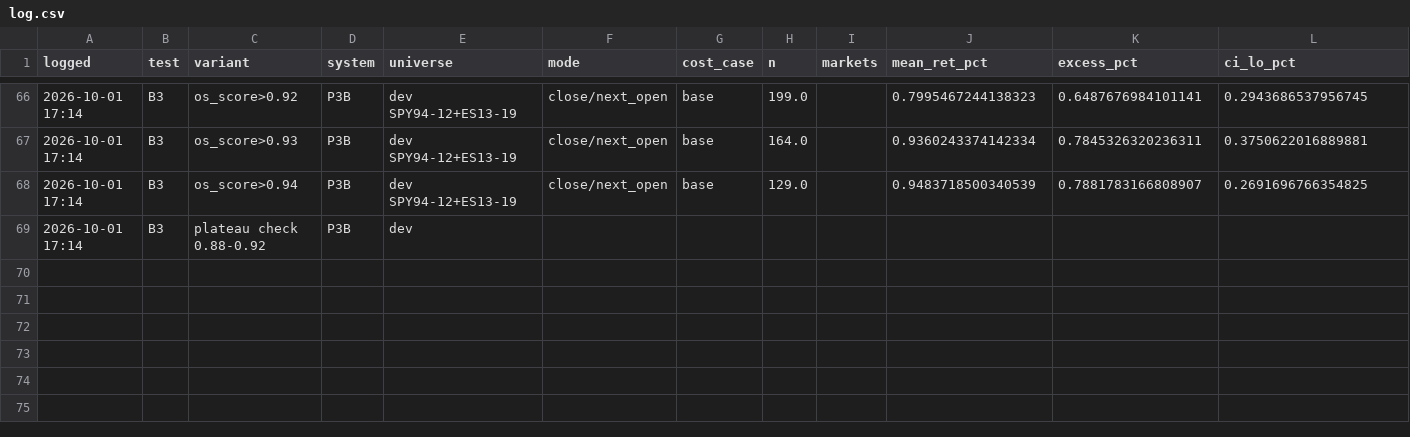
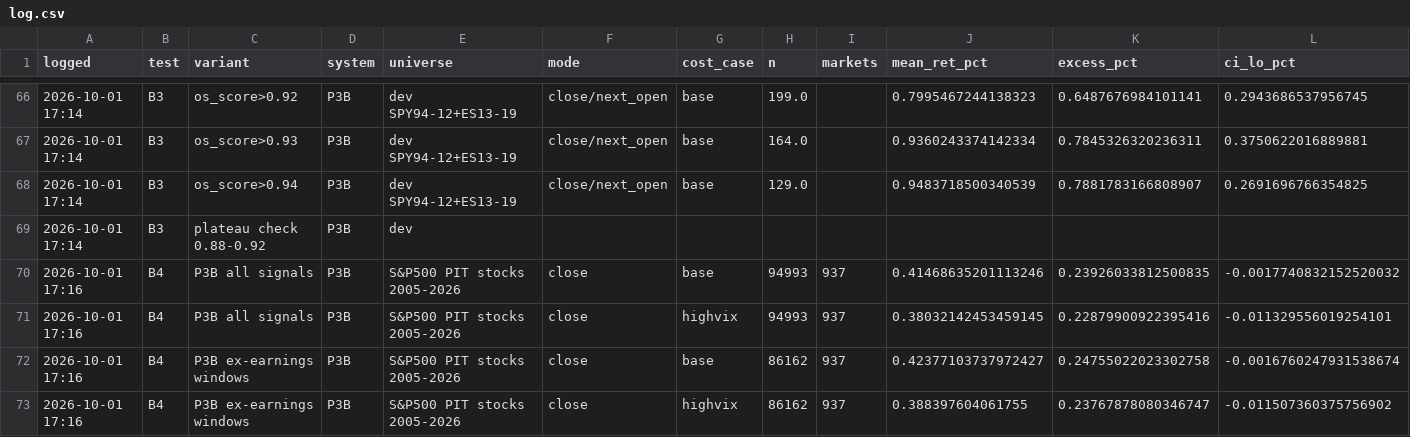
Before and after one commit to brock0830-png/ClaudePlayground, a CSV file: scalpel_bt/results/p4/log.csv, drawn as a sheet; only a part is shown, gaps mark what is left out; rows hold the shown columns only; the diff names each change by its address in the sheet, - before the commit and + after, or states it on an @@ line.

```diff
--- a/scalpel_bt/results/p4/log.csv
+++ b/scalpel_bt/results/p4/log.csv
+row 70: 2026-10-01 17:16 | B4 | P3B all signals | P3B | S&P500 PIT stocks 2005-2026 | close | base | 94993 | 937 | 0.41468635201113246 | 0.23926033812500835 | -0.0017740832152520032
+row 71: 2026-10-01 17:16 | B4 | P3B all signals | P3B | S&P500 PIT stocks 2005-2026 | close | highvix | 94993 | 937 | 0.38032142453459145 | 0.22879900922395416 | -0.011329556019254101
+row 72: 2026-10-01 17:16 | B4 | P3B ex-earnings windows | P3B | S&P500 PIT stocks 2005-2026 | close | base | 86162 | 937 | 0.42377103737972427 | 0.24755022023302758 | -0.0016760247931538674
+row 73: 2026-10-01 17:16 | B4 | P3B ex-earnings windows | P3B | S&P500 PIT stocks 2005-2026 | close | highvix | 86162 | 937 | 0.388397604061755 | 0.23767878080346747 | -0.011507360375756902
```
Also changed, not shown: 4 other files.
